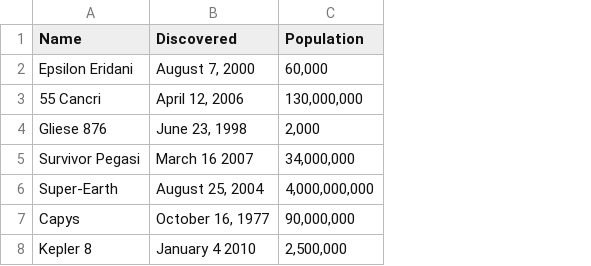
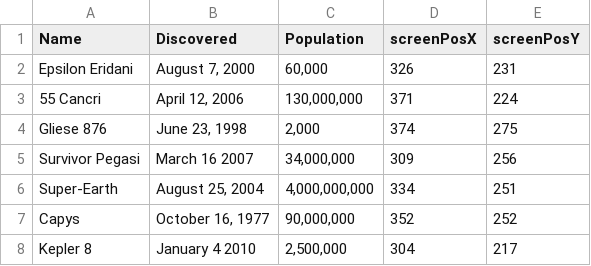
Before and after one commit to AdamNoone/Assignment_1, a CSV file: CA_1/data/planets.csv, drawn as a sheet; the diff names each change by its address in the sheet, - before the commit and + after, or states it on an @@ line.

```diff
--- a/CA_1/data/planets.csv
+++ b/CA_1/data/planets.csv
+column D (screenPosX), rows 2-8: 326 | 371 | 374 | 309 | 334 | 352 | 304
+column E (screenPosY), rows 2-8: 231 | 224 | 275 | 256 | 251 | 252 | 217
```
Also changed, not shown: 5 other files.
